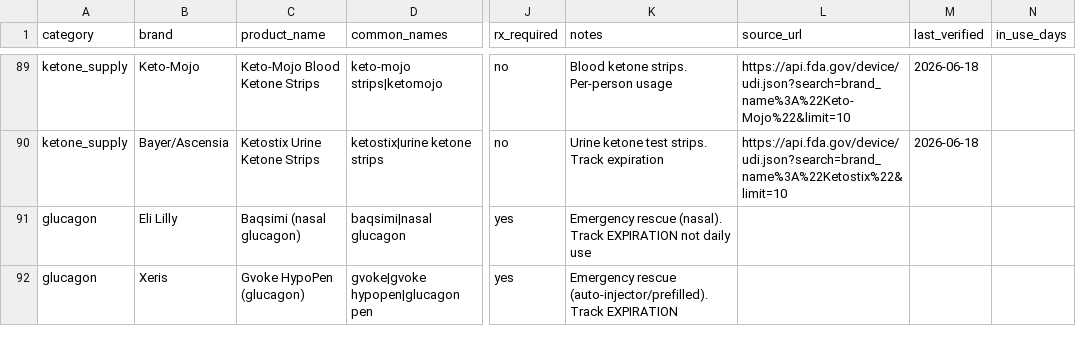
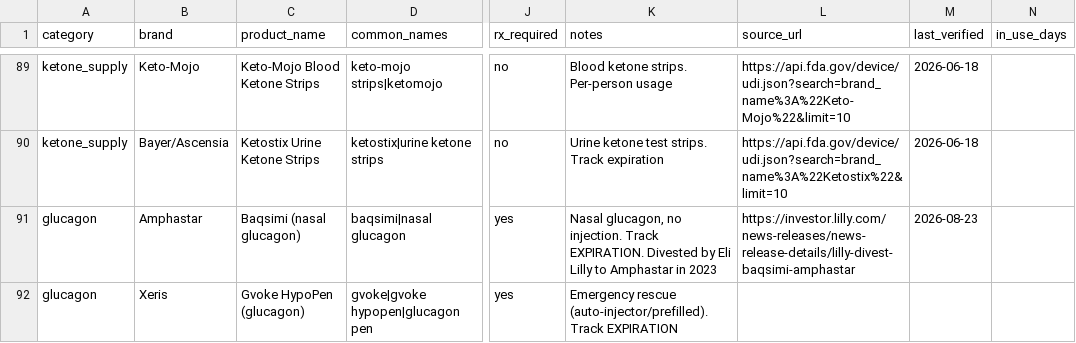
Before and after one commit to dariuzsd1/T1D, a CSV file: data/diabetes_catalog.csv, drawn as a sheet; only a part is shown, gaps mark what is left out; the diff covers the shown part only; the diff names each change by its address in the sheet, - before the commit and + after, or states it on an @@ line.

```diff
--- a/data/diabetes_catalog.csv
+++ b/data/diabetes_catalog.csv
-B91 (brand): Eli Lilly
+B91 (brand): Amphastar
-K91 (notes): Emergency rescue (nasal). Track EXPIRATION not daily use
+K91 (notes): Nasal glucagon, no injection. Track EXPIRATION. Divested by Eli Lilly to Amphastar in 2023
-L91 (source_url): (empty)
+L91 (source_url): https://investor.lilly.com/news-releases/news-release-details/lilly-divest-baqsimi-amphastar
-M91 (last_verified): (empty)
+M91 (last_verified): 2026-08-23
```
Also changed, not shown: 10 edited cells elsewhere in this file.
